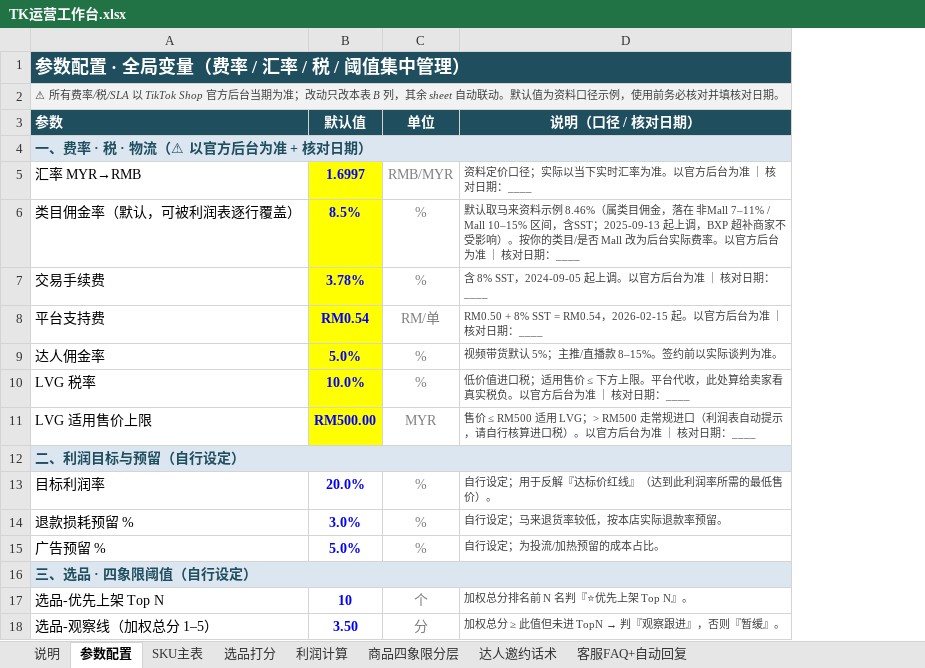
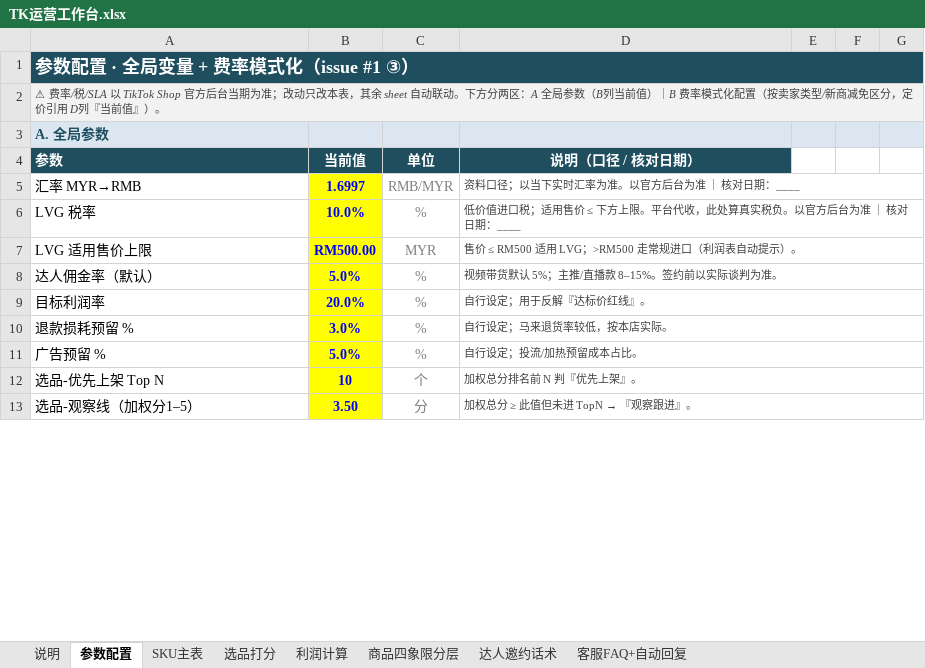
Before and after one commit to kkleonnnn/tk-asst, an Excel workbook: templates/TK运营工作台.xlsx, sheet 参数配置, drawn as a sheet; only a part is shown; values as stored, in another font and other column widths than the file's, no borders; removed rows and columns are numbered as before the commit, all else as after; the diff covers the shown part only; the diff names each change by its address in the sheet, - before the commit and + after, or states it on an @@ line.

```diff
--- a/templates/TK运营工作台.xlsx (sheet 参数配置)
+++ b/templates/TK运营工作台.xlsx (sheet 参数配置)
+column E, empty
+column F, empty
+column G, empty
-A1 (参数): 参数配置 · 全局变量（费率 / 汇率 / 税 / 阈值集中管理）
+A1 (参数): 参数配置 · 全局变量 + 费率模式化（issue #1 ③）
-B1:D1 fill: #1F4E5F
+B1:D1 fill: none
-A2 (参数): ⚠ 所有费率/税/SLA 以 TikTok Shop 官方后台当期为准；改动只改本表 B 列，其余 sheet 自动联动。默认值为资料口径示例，使用前务必核对并填核对日期。
+A2 (参数): ⚠ 费率/税/SLA 以 TikTok Shop 官方后台当期为准；改动只改本表，其余 sheet 自动联动。下方分两区：A 全局参数（B列当前值）｜B 费率模式化配置（按卖家类型/新商减免区分，定价引用 D列『当前值』）。
-B2:D2 fill: #F2F2F2
+B2:D2 fill: none
+row 3: A. 全局参数
-B4: 默认值
+B4: 当前值
-row 4: 一、费率 · 税 · 物流（⚠ 以官方后台为准 + 核对日期）
-D5 (说明（口径 / 核对日期）): 资料定价口径；实际以当下实时汇率为准。以官方后台为准 ｜ 核对日期：____
+D5 (说明（口径 / 核对日期）): 资料口径；以当下实时汇率为准。以官方后台为准 ｜ 核对日期：____
+D5:G5 merged
-row 6: 类目佣金率（默认，可被利润表逐行覆盖） | 8.5% | % | 默认取马来资料示例 8.46%（属类目佣金，落在 非Mall 7–11% / Mall 10–15% 区间，含SST；2025-09-13 起上调，BXP 超补商家不受影响）。按你的类目/是否 Mall 改为后台实际费率。以官方后台为准 ｜ 核对日期：____
-row 7: 交易手续费 | 3.78% | % | 含 8% SST，2024-09-05 起上调。以官方后台为准 ｜ 核对日期：____
-row 8: 平台支持费 | RM0.54 | RM/单 | RM0.50 + 8% SST = RM0.54，2026-02-15 起。以官方后台为准 ｜ 核对日期：____
-row 9: 达人佣金率 | 5.0% | % | 视频带货默认 5%；主推/直播款 8–15%。签约前以实际谈判为准。
-D6 (说明（口径 / 核对日期）): …，此处算给卖家看真实税负…
+D6 (说明（口径 / 核对日期）): …，此处算真实税负…
+D6:G6 merged
-D7 (说明（口径 / 核对日期）): …用 LVG；> RM500 走常规进口（利润表自动提示，请自行核算进口税）。以官方后台为准 ｜ 核对日期：____
+D7 (说明（口径 / 核对日期）): …用 LVG；>RM500 走常规进口（利润表自动提示）。
+D7:G7 merged
-row 12: 二、利润目标与预留（自行设定）
+row 8: 达人佣金率（默认） | 5.0% | % | 视频带货默认 5%；主推/直播款 8–15%。签约前以实际谈判为准。
-B9:B11 fill: none
+B9:B11 fill: #FFFF00
-D9 (说明（口径 / 核对日期）): 自行设定；用于反解『达标价红线』（达到此利润率所需的最低售价）。
+D9 (说明（口径 / 核对日期）): 自行设定；用于反解『达标价红线』。
+D9:G9 merged
-D10 (说明（口径 / 核对日期）): 自行设定；马来退货率较低，按本店实际退款率预留。
+D10 (说明（口径 / 核对日期）): 自行设定；马来退货率较低，按本店实际。
+D10:G10 merged
-D11 (说明（口径 / 核对日期）): 自行设定；为投流/加热预留的成本占比。
+D11 (说明（口径 / 核对日期）): 自行设定；投流/加热预留成本占比。
+D11:G11 merged
-row 16: 三、选品 · 四象限阈值（自行设定）
-B12:B13 fill: none
+B12:B13 fill: #FFFF00
-D12 (说明（口径 / 核对日期）): 加权总分排名前 N 名判『⭐优先上架 Top N』。
+D12 (说明（口径 / 核对日期）): 加权总分排名前 N 判『优先上架』。
+D12:G12 merged
-A13 (参数): 选品-观察线（加权总分 1–5）
+A13 (参数): 选品-观察线（加权分1–5）
@@ D13 (说明（口径 / 核对日期）): 加权总分 ≥ 此值但未进 TopN → 判『观察跟进』，否则『暂缓』。 → 加权总分 ≥ 此值但未进 TopN → 『观察跟进』。 @@
+D13:G13 merged
```
Also changed, not shown: 6 added rows, 5 edited cells, cell formats and merged cells elsewhere in this sheet, sheet 利润计算, sheet 商品四象限分层, sheet 选品打分, sheet 说明, sheet SKU主表, sheet 达人邀约话术, 1 more sheet.
